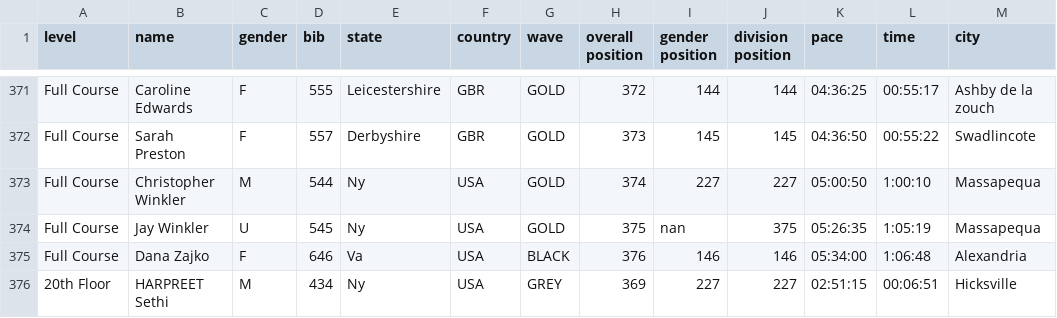
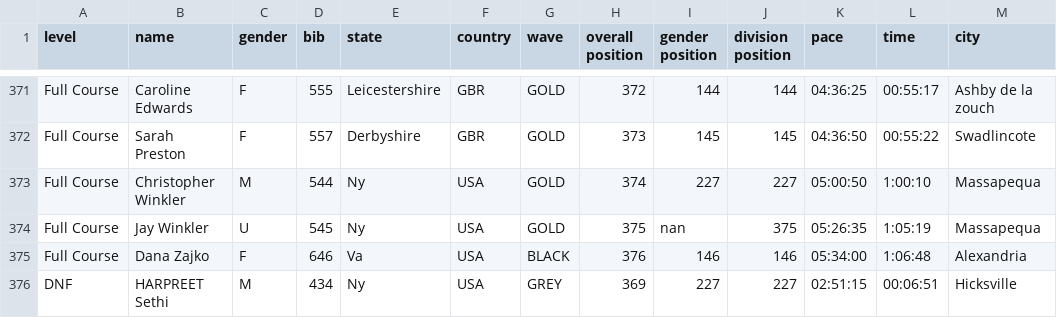
Before and after one commit to josevnz/tutorials, a CSV file: docs/EmpireStateRunUp/empirestaterunup/results.csv, drawn as a sheet; only a part is shown, gaps mark what is left out; the diff covers the shown part only; the diff names each change by its address in the sheet, - before the commit and + after, or states it on an @@ line.

```diff
--- a/docs/EmpireStateRunUp/empirestaterunup/results.csv
+++ b/docs/EmpireStateRunUp/empirestaterunup/results.csv
-A376 (level): 20th Floor
+A376 (level): DNF
```
Also changed, not shown: 14 edited cells elsewhere in this file, 2 other files.
